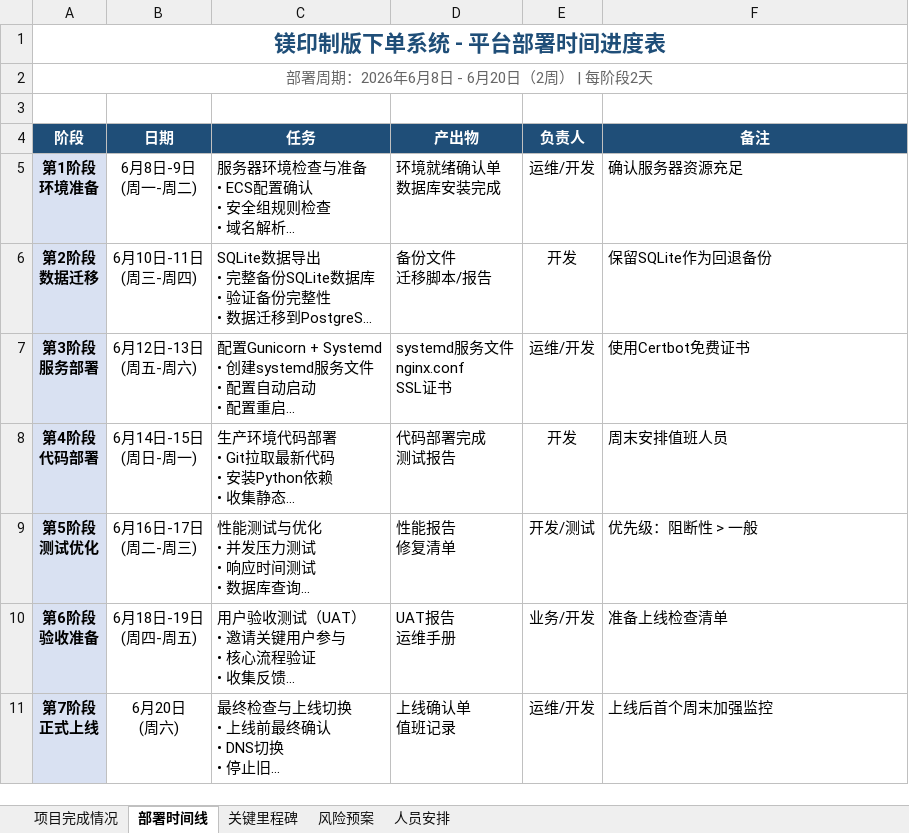
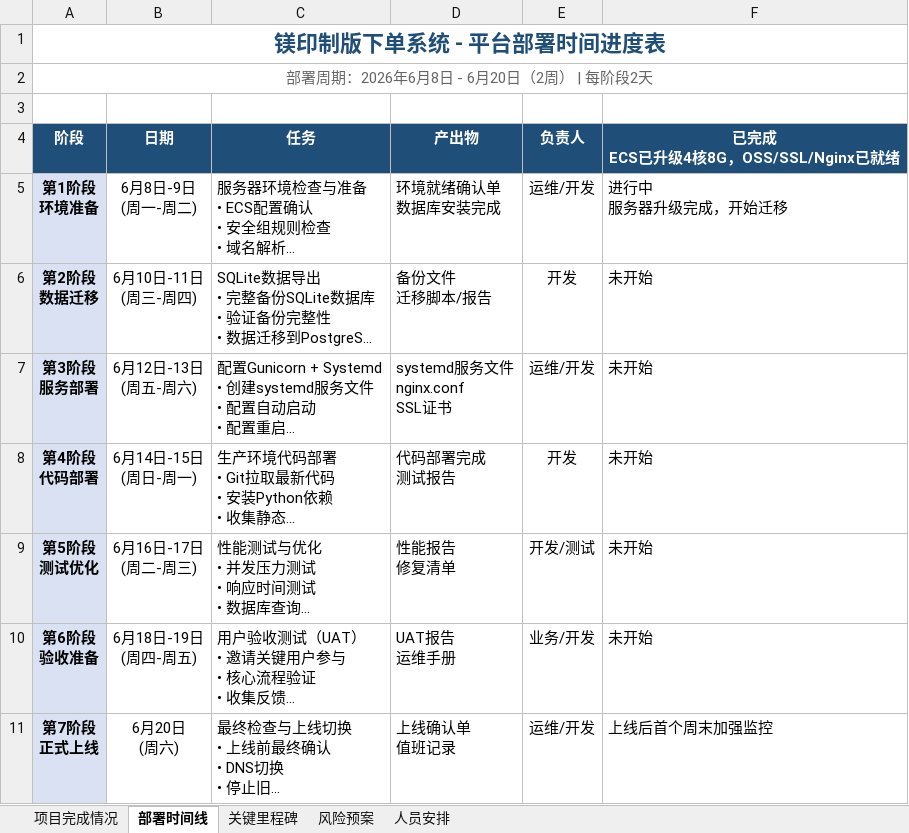
Before and after one commit to Carol0313/meiyintech-system, an Excel workbook: 平台部署时间进度表_6月8日-20日.xlsx, sheet 部署时间线, drawn as a sheet; long unchanged cells end in …; values as stored, in another font and other column widths than the file's, no borders; ↵ is a line break in a cell; the diff names each change by its address in the sheet, - before the commit and + after, or states it on an @@ line.

```diff
--- a/平台部署时间进度表_6月8日-20日.xlsx (sheet 部署时间线)
+++ b/平台部署时间进度表_6月8日-20日.xlsx (sheet 部署时间线)
-F4: 备注
+F4: 已完成 ↵ ECS已升级4核8G，OSS/SSL/Nginx已就绪
-F5 (已完成 ECS已升级4核8G，OSS/SSL/Nginx已就绪): 确认服务器资源充足
+F5 (已完成 ECS已升级4核8G，OSS/SSL/Nginx已就绪): 进行中 ↵ 服务器升级完成，开始迁移
-F6 (已完成 ECS已升级4核8G，OSS/SSL/Nginx已就绪): 保留SQLite作为回退备份
+F6 (已完成 ECS已升级4核8G，OSS/SSL/Nginx已就绪): 未开始
-F7 (已完成 ECS已升级4核8G，OSS/SSL/Nginx已就绪): 使用Certbot免费证书
+F7 (已完成 ECS已升级4核8G，OSS/SSL/Nginx已就绪): 未开始
-F8 (已完成 ECS已升级4核8G，OSS/SSL/Nginx已就绪): 周末安排值班人员
+F8 (已完成 ECS已升级4核8G，OSS/SSL/Nginx已就绪): 未开始
-F9 (已完成 ECS已升级4核8G，OSS/SSL/Nginx已就绪): 优先级：阻断性 > 一般
+F9 (已完成 ECS已升级4核8G，OSS/SSL/Nginx已就绪): 未开始
-F10 (已完成 ECS已升级4核8G，OSS/SSL/Nginx已就绪): 准备上线检查清单
+F10 (已完成 ECS已升级4核8G，OSS/SSL/Nginx已就绪): 未开始
```
Also changed, not shown: sheet 项目完成情况, sheet 关键里程碑, 平台部署时间进度表_详细版_6月5日-30日.xlsx, 项目推进计划表_v2.xlsx, 10 other files.
